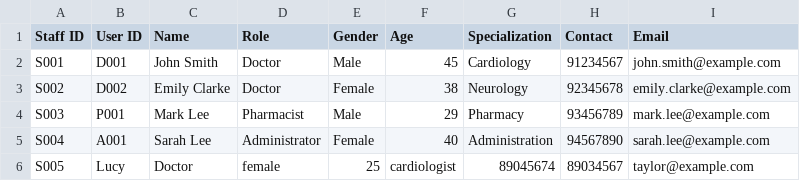
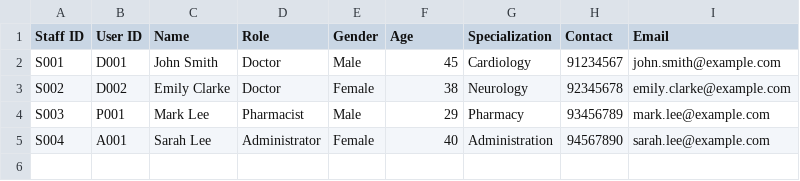
Before and after one commit to SiawXuan15/SC2002-project, a CSV file: SC2002(SPLIT)/Data/Staff_List.csv, drawn as a sheet.

```diff
--- a/SC2002(SPLIT)/Data/Staff_List.csv
+++ b/SC2002(SPLIT)/Data/Staff_List.csv
@@ -5,2 +5 @@ S003,P001,Mark Lee,Pharmacist,Male,29,Pharmacy,93456789,mark.lee@example.com
 S004,A001,Sarah Lee,Administrator,Female,40,Administration,94567890,sarah.lee@example.com
-S005,Lucy,Doctor,female,25,cardiologist,89045674,89034567,taylor@example.com
```
Also changed, not shown: SC2002(SPLIT)/Data/Medicine_List.csv, SC2002(SPLIT)/Data/OrderRequest.csv, 6 other files.
